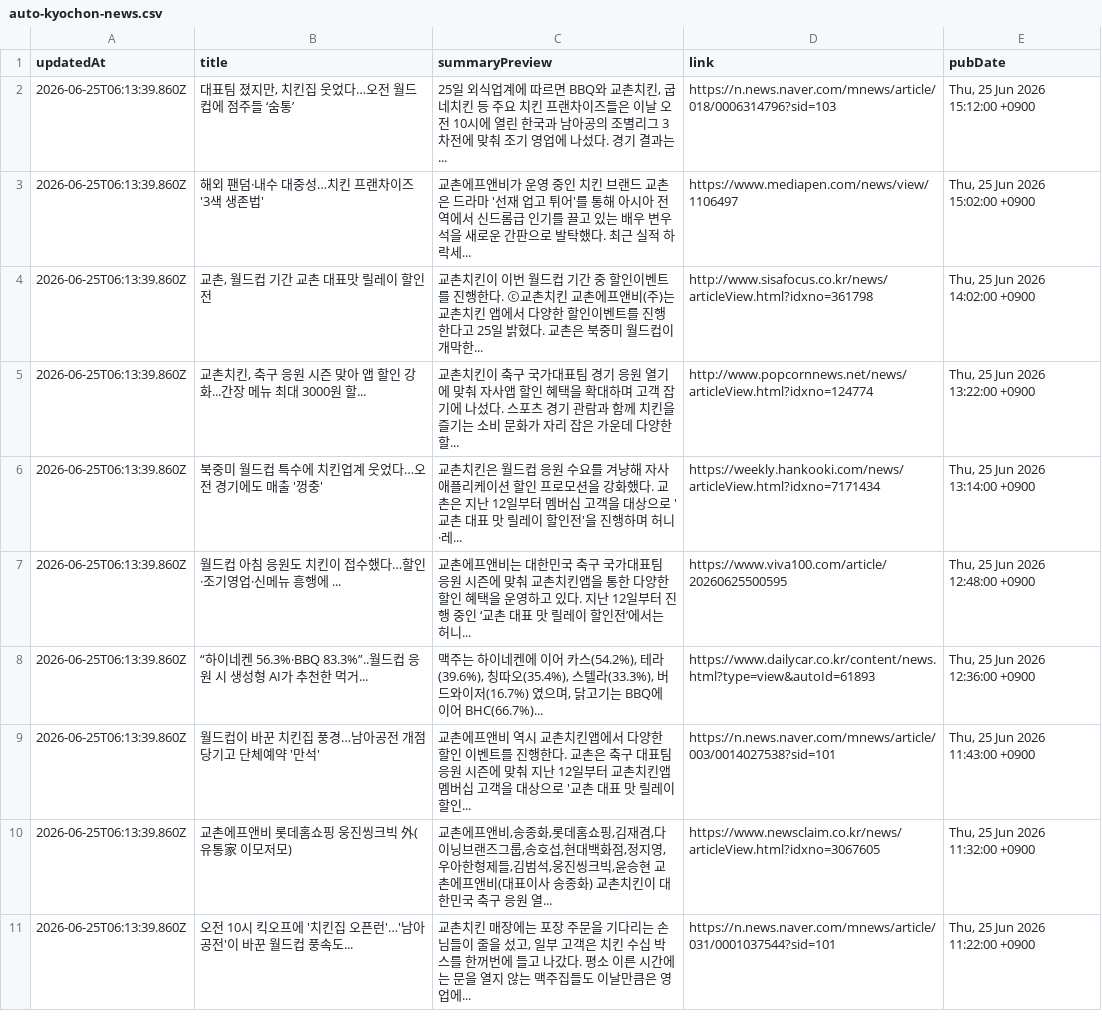
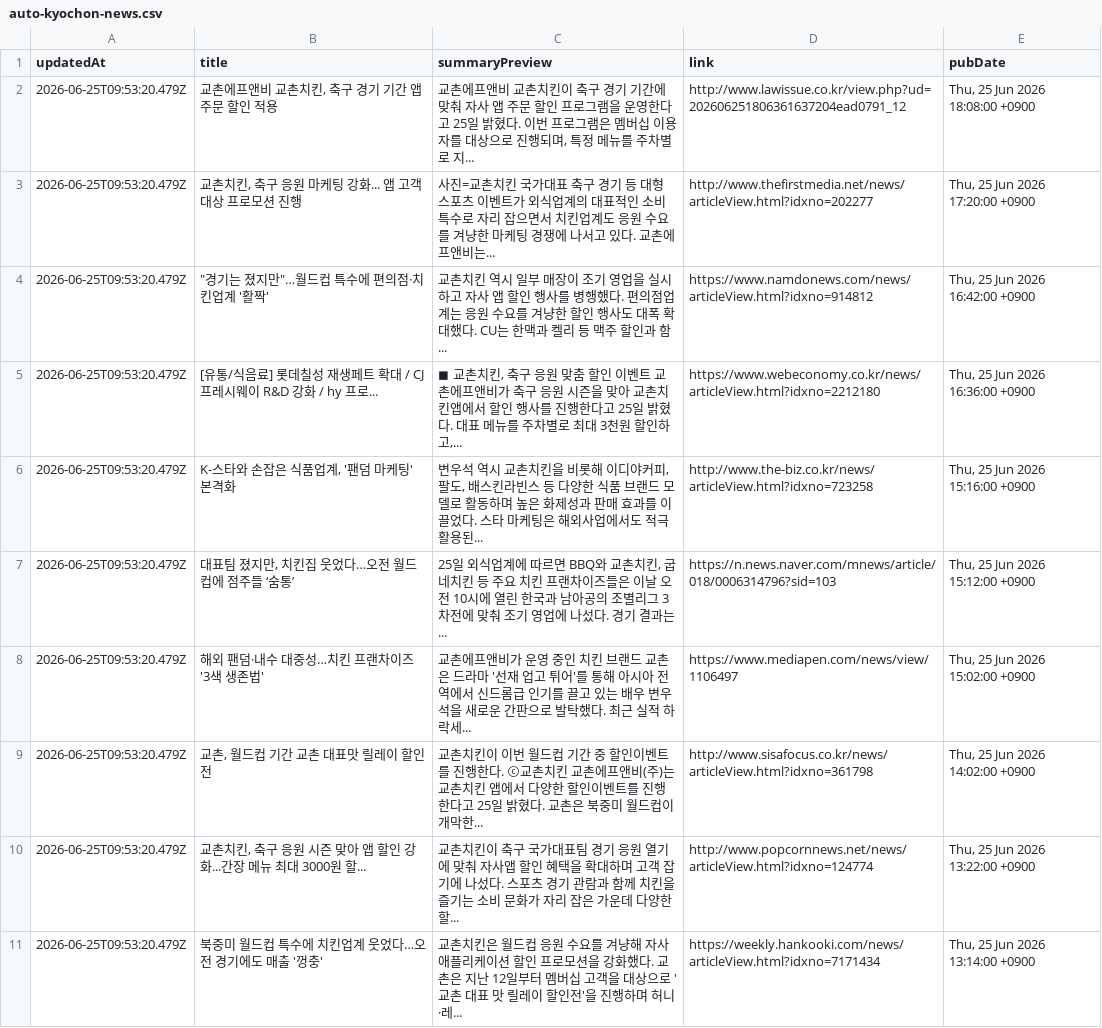
Before and after one commit to hemes-practice/chicken-mvp2-searching-style-cursor-, a CSV file: chicken-mvp/src/auto-kyochon-news.csv, drawn as a sheet; removed rows and columns are numbered as before the commit, all else as after; the diff names each change by its address in the sheet, - before the commit and + after, or states it on an @@ line.

```diff
--- a/chicken-mvp/src/auto-kyochon-news.csv
+++ b/chicken-mvp/src/auto-kyochon-news.csv
+row 2: 2026-06-25T09:53:20.479Z | 교촌에프앤비 교촌치킨, 축구 경기 기간 앱 주문 할인 적용 | 교촌에프앤비 교촌치킨이 축구 경기 기간에 맞춰 자사 앱 주문 할인 프로그램을 운영한다고 25일 밝혔다. 이번 프로그램은 멤버십 이용자를 대상으로 진행되며, 특정 메뉴를 주차별로 지... | http://www.lawissue.co.kr/view.php?ud=202606251806361637204ead0791_12 | Thu, 25 Jun 2026 18:08:00 +0900
+row 3: 2026-06-25T09:53:20.479Z | 교촌치킨, 축구 응원 마케팅 강화... 앱 고객 대상 프로모션 진행 | 사진=교촌치킨 국가대표 축구 경기 등 대형 스포츠 이벤트가 외식업계의 대표적인 소비 특수로 자리 잡으면서 치킨업계도 응원 수요를 겨냥한 마케팅 경쟁에 나서고 있다. 교촌에프앤비는... | http://www.thefirstmedia.net/news/articleView.html?idxno=202277 | Thu, 25 Jun 2026 17:20:00 +0900
+row 4: 2026-06-25T09:53:20.479Z | "경기는 졌지만"…월드컵 특수에 편의점·치킨업계 '활짝' | 교촌치킨 역시 일부 매장이 조기 영업을 실시하고 자사 앱 할인 행사를 병행했다. 편의점업계는 응원 수요를 겨냥한 할인 행사도 대폭 확대했다. CU는 한맥과 켈리 등 맥주 할인과 함... | https://www.namdonews.com/news/articleView.html?idxno=914812 | Thu, 25 Jun 2026 16:42:00 +0900
+row 5: 2026-06-25T09:53:20.479Z | [유통/식음료] 롯데칠성 재생페트 확대 / CJ프레시웨이 R&D 강화 / hy 프로... | ◼ 교촌치킨, 축구 응원 맞춤 할인 이벤트 교촌에프앤비가 축구 응원 시즌을 맞아 교촌치킨앱에서 할인 행사를 진행한다고 25일 밝혔다. 대표 메뉴를 주차별로 최대 3천원 할인하고,... | https://www.webeconomy.co.kr/news/articleView.html?idxno=2212180 | Thu, 25 Jun 2026 16:36:00 +0900
+row 6: 2026-06-25T09:53:20.479Z | K-스타와 손잡은 식품업계, '팬덤 마케팅' 본격화 | 변우석 역시 교촌치킨을 비롯해 이디야커피, 팔도, 배스킨라빈스 등 다양한 식품 브랜드 모델로 활동하며 높은 화제성과 판매 효과를 이끌었다. 스타 마케팅은 해외사업에서도 적극 활용된... | http://www.the-biz.co.kr/news/articleView.html?idxno=723258 | Thu, 25 Jun 2026 15:16:00 +0900
-A7:A11 (updatedAt): 2026-06-25T06:13:39.860Z
+A7:A11 (updatedAt): 2026-06-25T09:53:20.479Z
-row 7: 2026-06-25T06:13:39.860Z | 월드컵 아침 응원도 치킨이 접수했다…할인·조기영업·신메뉴 흥행에 ... | 교촌에프앤비는 대한민국 축구 국가대표팀 응원 시즌에 맞춰 교촌치킨앱을 통한 다양한 할인 혜택을 운영하고 있다. 지난 12일부터 진행 중인 ‘교촌 대표 맛 릴레이 할인전’에서는 허니... | https://www.viva100.com/article/20260625500595 | Thu, 25 Jun 2026 12:48:00 +0900
-row 8: 2026-06-25T06:13:39.860Z | “하이네켄 56.3%·BBQ 83.3%”..월드컵 응원 시 생성형 AI가 추천한 먹거... | 맥주는 하이네켄에 이어 카스(54.2%), 테라(39.6%), 칭따오(35.4%), 스텔라(33.3%), 버드와이저(16.7%) 였으며, 닭고기는 BBQ에 이어 BHC(66.7%)... | https://www.dailycar.co.kr/content/news.html?type=view&autoId=61893 | Thu, 25 Jun 2026 12:36:00 +0900
-row 9: 2026-06-25T06:13:39.860Z | 월드컵이 바꾼 치킨집 풍경…남아공전 개점 당기고 단체예약 '만석' | 교촌에프앤비 역시 교촌치킨앱에서 다양한 할인 이벤트를 진행한다. 교촌은 축구 대표팀 응원 시즌에 맞춰 지난 12일부터 교촌치킨앱 멤버십 고객을 대상으로 '교촌 대표 맛 릴레이 할인... | https://n.news.naver.com/mnews/article/003/0014027538?sid=101 | Thu, 25 Jun 2026 11:43:00 +0900
-row 10: 2026-06-25T06:13:39.860Z | 교촌에프앤비 롯데홈쇼핑 웅진씽크빅 外(유통家 이모저모) | 교촌에프앤비,송종화,롯데홈쇼핑,김재겸,다이닝브랜즈그룹,송호섭,현대백화점,정지영,우아한형제들,김범석,웅진씽크빅,윤승현 교촌에프앤비(대표이사 송종화) 교촌치킨이 대한민국 축구 응원 열... | https://www.newsclaim.co.kr/news/articleView.html?idxno=3067605 | Thu, 25 Jun 2026 11:32:00 +0900
-row 11: 2026-06-25T06:13:39.860Z | 오전 10시 킥오프에 '치킨집 오픈런'…'남아공전'이 바꾼 월드컵 풍속도... | 교촌치킨 매장에는 포장 주문을 기다리는 손님들이 줄을 섰고, 일부 고객은 치킨 수십 박스를 한꺼번에 들고 나갔다. 평소 이른 시간에는 문을 열지 않는 맥주집들도 이날만큼은 영업에... | https://n.news.naver.com/mnews/article/031/0001037544?sid=101 | Thu, 25 Jun 2026 11:22:00 +0900
```
Also changed, not shown: 1 other file.
